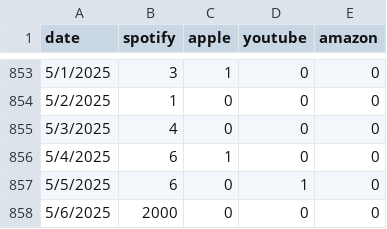
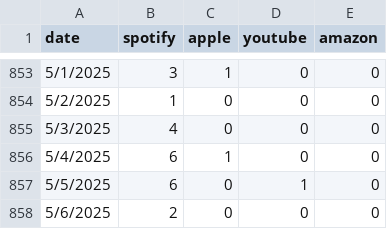
Before and after one commit to evandrewer/AlwaysHerSongData, a CSV file: Silhouette (The Halloween Song)-timeline.csv, drawn as a sheet; only a part is shown, gaps mark what is left out.

Commit message:
data update + bug fixed

```diff
--- a/Silhouette (The Halloween Song)-timeline.csv
+++ b/Silhouette (The Halloween Song)-timeline.csv
@@ -857,2 +857,2 @@
 5/5/2025,6,0,1,0
-5/6/2025,2000,0,0,0
+5/6/2025,2,0,0,0
```
Also changed, not shown: 1 other file.
